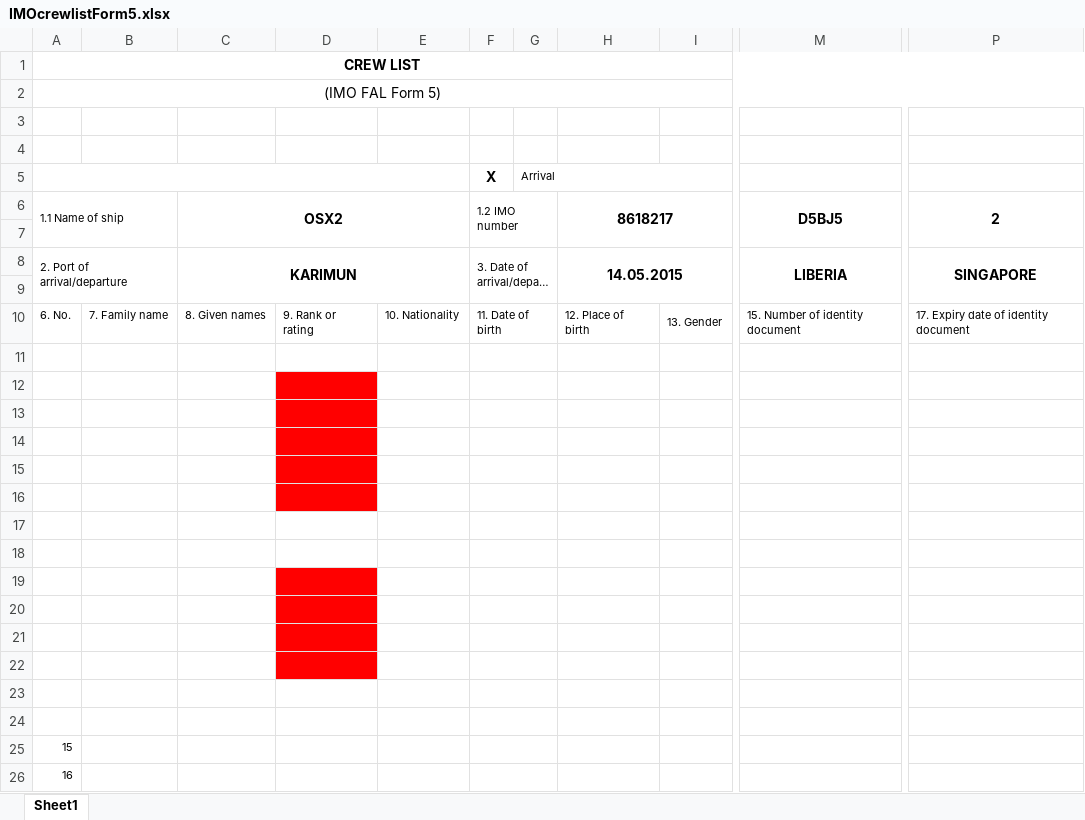
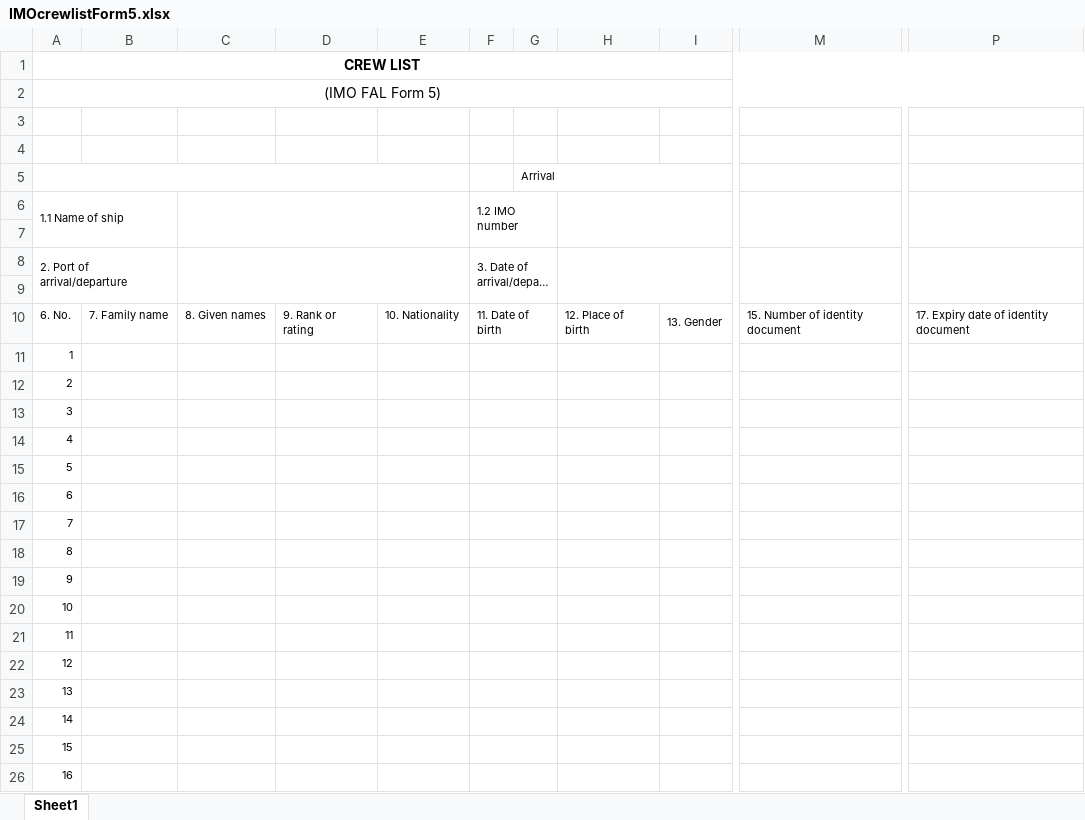
Before and after one commit to dheemandutta/resthours, an Excel workbook: TM.RestHour/Import/IMOcrewlistForm5.xlsx, sheet Sheet1, drawn as a sheet; only a part is shown, gaps mark what is left out; long unchanged cells end in …; values as stored, in another font and other column widths than the file's, no borders; the diff names each change by its address in the sheet, - before the commit and + after, or states it on an @@ line.

```diff
--- a/TM.RestHour/Import/IMOcrewlistForm5.xlsx (sheet Sheet1)
+++ b/TM.RestHour/Import/IMOcrewlistForm5.xlsx (sheet Sheet1)
-F5: X
+F5: (empty)
-C6: OSX2
+C6: (empty)
-H6: 8618217
+H6: (empty)
-M6: D5BJ5
+M6: (empty)
-P6: 2
+P6: (empty)
-C8: KARIMUN
+C8: (empty)
-H8: 14.05.2015
+H8: (empty)
-M8: LIBERIA
+M8: (empty)
-P8: SINGAPORE
+P8: (empty)
-A11: (empty)
+A11: 1
-A12: (empty)
+A12: 2
-D12:D16 fill: #FF0000
+D12:D16 fill: none
-A13: (empty)
+A13: 3
-A14: (empty)
+A14: 4
-A15: (empty)
+A15: 5
-A16: (empty)
+A16: 6
-A17: (empty)
+A17: 7
-A18: (empty)
+A18: 8
-A19: (empty)
+A19: 9
-D19:D22 fill: #FF0000
+D19:D22 fill: none
-A20: (empty)
+A20: 10
-A21: (empty)
+A21: 11
-A22: (empty)
+A22: 12
-A23: (empty)
+A23: 13
-A24: (empty)
+A24: 14
```
Also changed, not shown: TM.RestHour/Equipment/EquipmentList.xlsx, TM.RestHour/Medicine/MedicineList.xlsx, 4 other files.
